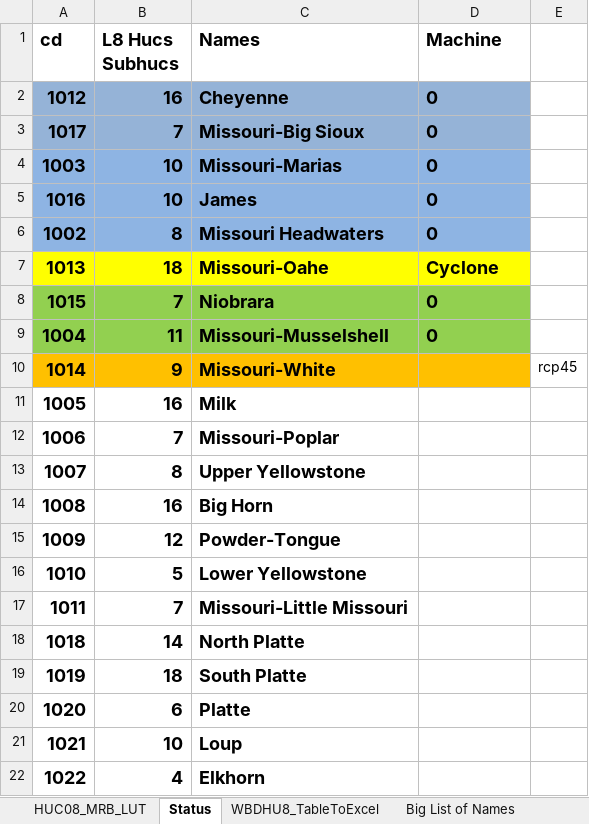
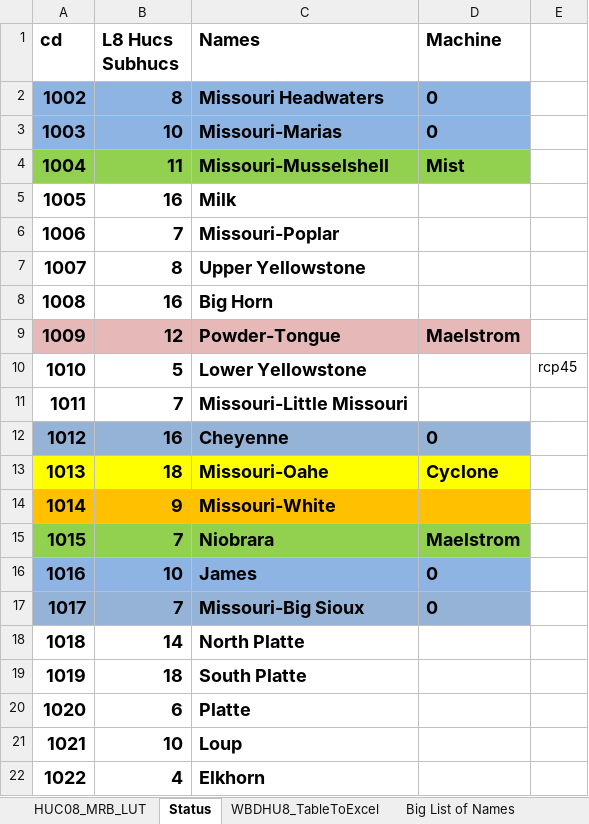
Before and after one commit to wjcapehart/LOCA_Percentile_Processing, an Excel workbook: HUC_08_Inventory.xlsx, sheet Status, drawn as a sheet; only a part is shown; values as stored, in another font and other column widths than the file's, no borders; charts and pictures not drawn; removed rows and columns are numbered as before the commit, all else as after; the diff names each change by its address in the sheet, - before the commit and + after, or states it on an @@ line.

```diff
--- a/HUC_08_Inventory.xlsx (sheet Status)
+++ b/HUC_08_Inventory.xlsx (sheet Status)
@@ row 6 moved to row 2: 1002 @@
-row 8: 1015 | 7 | Niobrara | 0
-D4 (Machine): 0
+D4 (Machine): Mist
-row 10: 1014 | 9 | Missouri-White |  | rcp45
-A9:D9 fill: none
+A9:D9 fill: #E6B9B8
-D9 (Machine): (empty)
+D9 (Machine): Maelstrom
-E10: (empty)
+E10: rcp45
@@ row 2 moved to row 12: 1012 @@
@@ row 7 moved to row 13: 1013 @@
+row 14: 1014 | 9 | Missouri-White
+row 15: 1015 | 7 | Niobrara | Maelstrom
@@ row 5 moved to row 16: 1016 @@
@@ row 3 moved to row 17: 1017 @@
```
Also changed, not shown: 3 other files.
